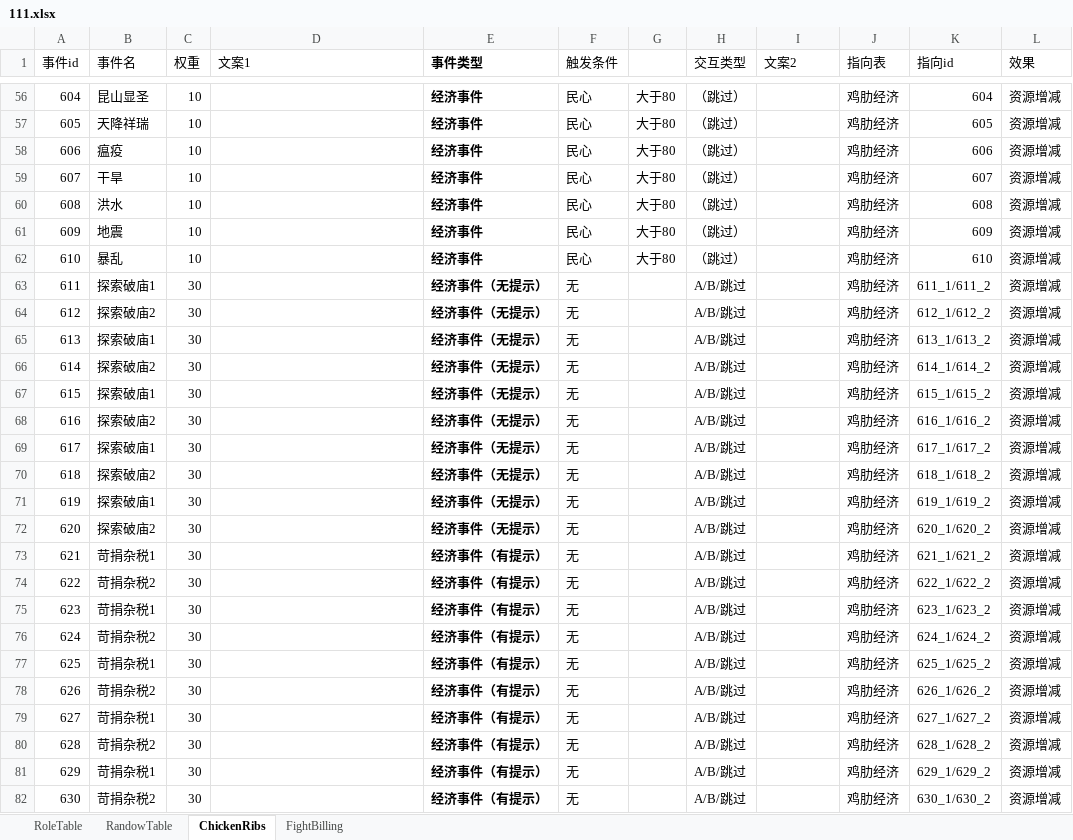
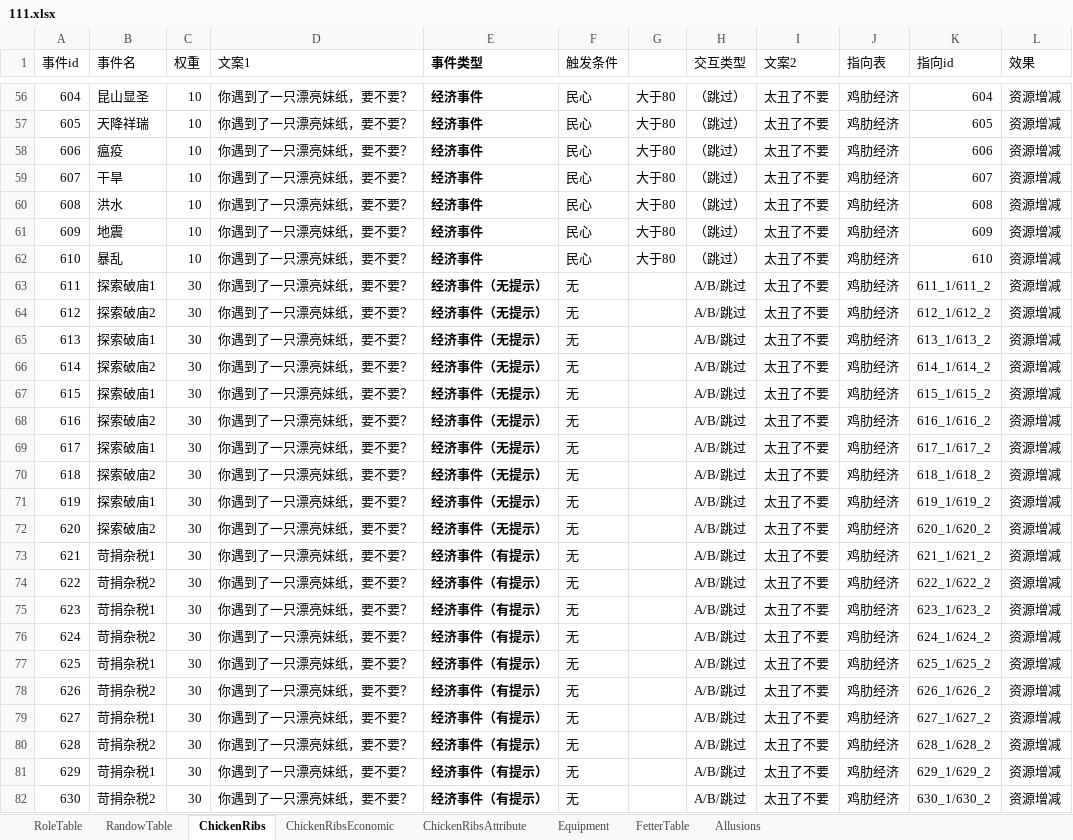
Before and after one commit to MiYanLiang/GameCommon, an Excel workbook: ThreeKillGame/Assets/StreamingAssets/TableFiles/111.xlsx, sheet ChickenRibs, drawn as a sheet; only a part is shown, gaps mark what is left out; values as stored, in another font and other column widths than the file's, no borders; the diff covers the shown part only; the diff names each change by its address in the sheet, - before the commit and + after, or states it on an @@ line.

```diff
--- a/ThreeKillGame/Assets/StreamingAssets/TableFiles/111.xlsx (sheet ChickenRibs)
+++ b/ThreeKillGame/Assets/StreamingAssets/TableFiles/111.xlsx (sheet ChickenRibs)
-sheet tab: FightBilling
+sheet tab: ChickenRibsEconomic
+sheet tab: ChickenRibsAttribute
+sheet tab: Equipment
+sheet tab: FetterTable
+sheet tab: Allusions
-D56:D82 (文案1): (empty)
+D56:D82 (文案1): 你遇到了一只漂亮妹纸，要不要？
-I56:I82 (文案2): (empty)
+I56:I82 (文案2): 太丑了不要
```
Also changed, not shown: 169 edited cells elsewhere in this sheet, sheet ChickenRibsEconomic, sheet RoleTable, 4 other files.
